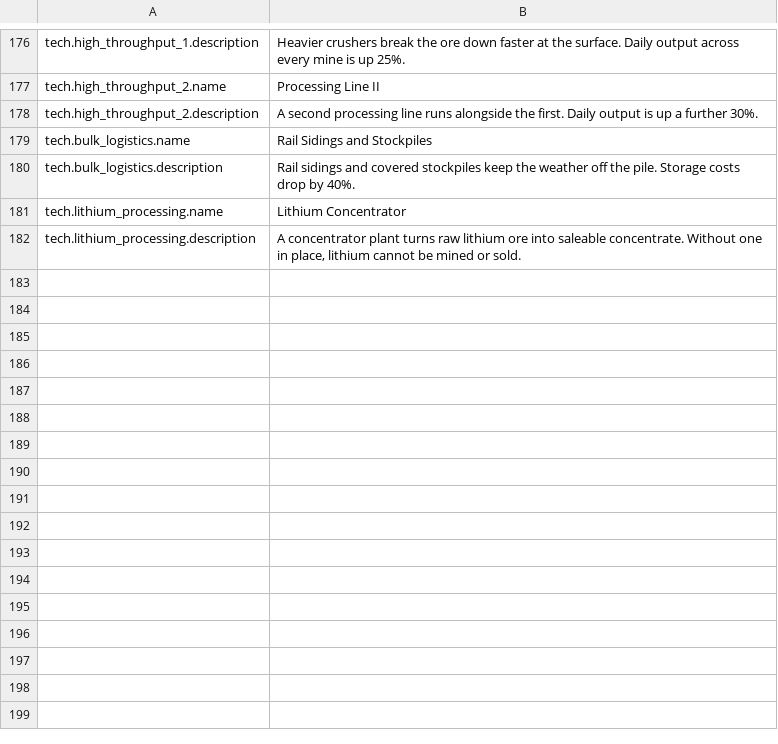
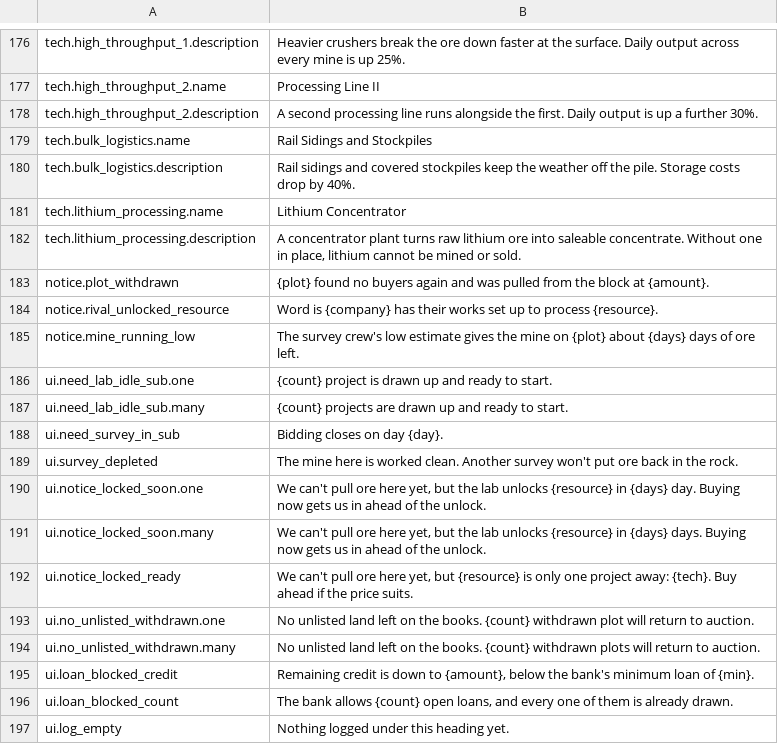
Before and after one commit to binary-knight/deep-claim, a TSV file: tools/prose/agy-raw.tsv, drawn as a sheet; only a part is shown, gaps mark what is left out; the diff names each change by its address in the sheet, - before the commit and + after, or states it on an @@ line.

```diff
--- a/tools/prose/agy-raw.tsv
+++ b/tools/prose/agy-raw.tsv
+row 183: notice.plot_withdrawn | {plot} found no buyers again and was pulled from the block at {amount}.
+row 184: notice.rival_unlocked_resource | Word is {company} has their works set up to process {resource}.
+row 185: notice.mine_running_low | The survey crew's low estimate gives the mine on {plot} about {days} days of ore left.
+row 186: ui.need_lab_idle_sub.one | {count} project is drawn up and ready to start.
+row 187: ui.need_lab_idle_sub.many | {count} projects are drawn up and ready to start.
+row 188: ui.need_survey_in_sub | Bidding closes on day {day}.
+row 189: ui.survey_depleted | The mine here is worked clean. Another survey won't put ore back in the rock.
+row 190: ui.notice_locked_soon.one | We can't pull ore here yet, but the lab unlocks {resource} in {days} day. Buying now gets us in ahead of the unlock.
+row 191: ui.notice_locked_soon.many | We can't pull ore here yet, but the lab unlocks {resource} in {days} days. Buying now gets us in ahead of the unlock.
+row 192: ui.notice_locked_ready | We can't pull ore here yet, but {resource} is only one project away: {tech}. Buy ahead if the price suits.
+row 193: ui.no_unlisted_withdrawn.one | No unlisted land left on the books. {count} withdrawn plot will return to auction.
+row 194: ui.no_unlisted_withdrawn.many | No unlisted land left on the books. {count} withdrawn plots will return to auction.
+row 195: ui.loan_blocked_credit | Remaining credit is down to {amount}, below the bank's minimum loan of {min}.
+row 196: ui.loan_blocked_count | The bank allows {count} open loans, and every one of them is already drawn.
+row 197: ui.log_empty | Nothing logged under this heading yet.
```
Also changed, not shown: tools/prose/draft.tsv, tools/prose/polished.tsv, 10 other files.
